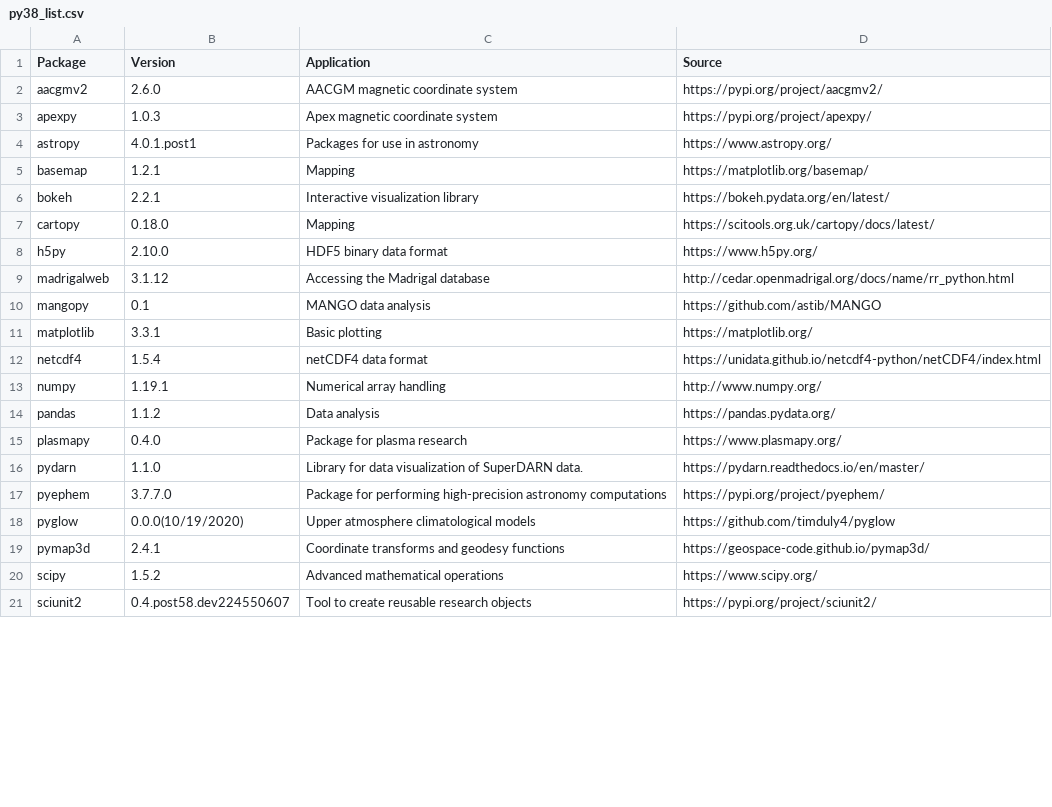
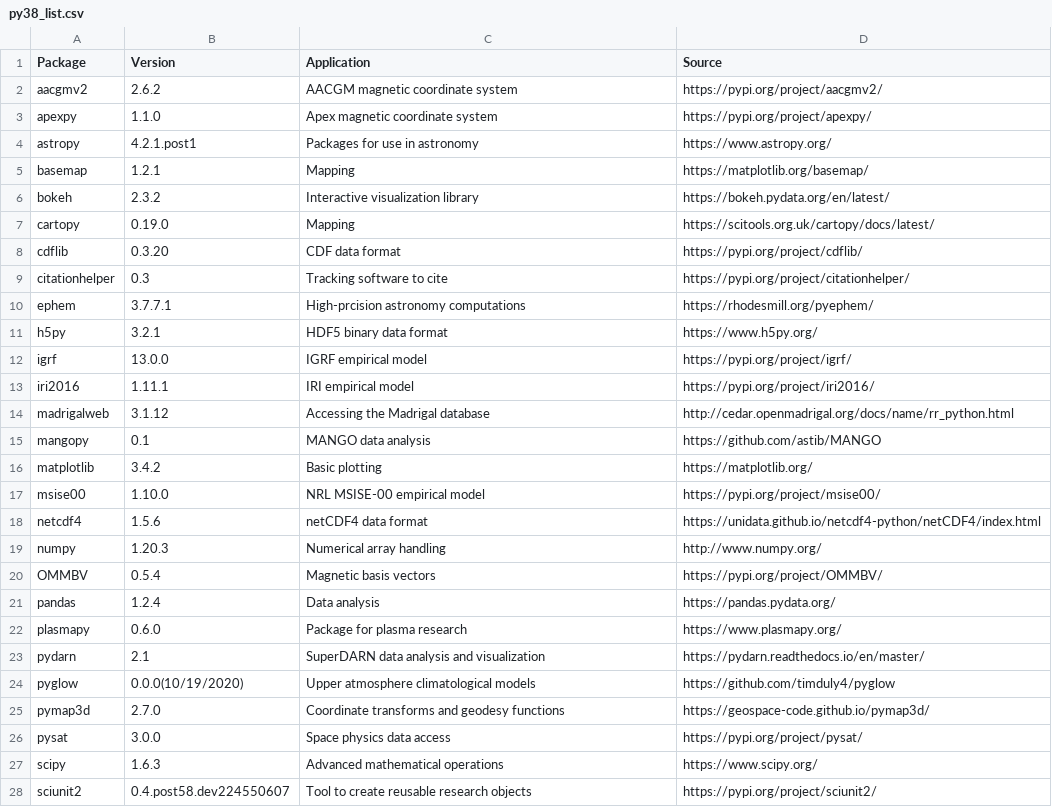
Before and after one commit to EarthCubeInGeo/resen-core, a CSV file: docs/packages/py38_list.csv, drawn as a sheet; only a part is shown; the diff covers the shown part only.

```diff
--- a/docs/packages/py38_list.csv
+++ b/docs/packages/py38_list.csv
@@ -1,21 +1,28 @@
 Package,Version,Application,Source
-aacgmv2,2.6.0,AACGM magnetic coordinate system,https://pypi.org/project/aacgmv2/
-apexpy,1.0.3,Apex magnetic coordinate system,https://pypi.org/project/apexpy/
-astropy,4.0.1.post1,Packages for use in astronomy,https://www.astropy.org/
+aacgmv2,2.6.2,AACGM magnetic coordinate system,https://pypi.org/project/aacgmv2/
+apexpy,1.1.0,Apex magnetic coordinate system,https://pypi.org/project/apexpy/
+astropy,4.2.1.post1,Packages for use in astronomy,https://www.astropy.org/
 basemap,1.2.1,Mapping,https://matplotlib.org/basemap/
-bokeh,2.2.1,Interactive visualization library,https://bokeh.pydata.org/en/latest/
-cartopy,0.18.0,Mapping,https://scitools.org.uk/cartopy/docs/latest/
-h5py,2.10.0,HDF5 binary data format,https://www.h5py.org/
+bokeh,2.3.2,Interactive visualization library,https://bokeh.pydata.org/en/latest/
+cartopy,0.19.0,Mapping,https://scitools.org.uk/cartopy/docs/latest/
+cdflib,0.3.20,CDF data format,https://pypi.org/project/cdflib/
+citationhelper,0.3,Tracking software to cite,https://pypi.org/project/citationhelper/
+ephem,3.7.7.1,High-prcision astronomy computations,https://rhodesmill.org/pyephem/
+h5py,3.2.1,HDF5 binary data format,https://www.h5py.org/
+igrf,13.0.0,IGRF empirical model,https://pypi.org/project/igrf/
+iri2016,1.11.1,IRI empirical model,https://pypi.org/project/iri2016/
 madrigalweb,3.1.12,Accessing the Madrigal database,http://cedar.openmadrigal.org/docs/name/rr_python.html
 mangopy,0.1,MANGO data analysis,https://github.com/astib/MANGO
-matplotlib,3.3.1,Basic plotting,https://matplotlib.org/
-netcdf4,1.5.4,netCDF4 data format,https://unidata.github.io/netcdf4-python/netCDF4/index.html
-numpy,1.19.1,Numerical array handling,http://www.numpy.org/
-pandas,1.1.2,Data analysis,https://pandas.pydata.org/
-plasmapy,0.4.0,Package for plasma research,https://www.plasmapy.org/
-pydarn,1.1.0,Library for data visualization of SuperDARN data.,https://pydarn.readthedocs.io/en/master/
-pyephem,3.7.7.0,Package for performing high-precision astronomy computations,https://pypi.org/project/pyephem/
+matplotlib,3.4.2,Basic plotting,https://matplotlib.org/
+msise00,1.10.0,NRL MSISE-00 empirical model,https://pypi.org/project/msise00/
+netcdf4,1.5.6,netCDF4 data format,https://unidata.github.io/netcdf4-python/netCDF4/index.html
+numpy,1.20.3,Numerical array handling,http://www.numpy.org/
+OMMBV,0.5.4,Magnetic basis vectors,https://pypi.org/project/OMMBV/
+pandas,1.2.4,Data analysis,https://pandas.pydata.org/
+plasmapy,0.6.0,Package for plasma research,https://www.plasmapy.org/
+pydarn,2.1,SuperDARN data analysis and visualization,https://pydarn.readthedocs.io/en/master/
 pyglow,0.0.0(10/19/2020),Upper atmosphere climatological models,https://github.com/timduly4/pyglow
-pymap3d,2.4.1,Coordinate transforms and geodesy functions,https://geospace-code.github.io/pymap3d/
-scipy,1.5.2,Advanced mathematical operations,https://www.scipy.org/
+pymap3d,2.7.0,Coordinate transforms and geodesy functions,https://geospace-code.github.io/pymap3d/
+pysat,3.0.0,Space physics data access,https://pypi.org/project/pysat/
+scipy,1.6.3,Advanced mathematical operations,https://www.scipy.org/
 sciunit2,0.4.post58.dev224550607,Tool to create reusable research objects,https://pypi.org/project/sciunit2/
```
Also changed, not shown: 3 added rows and 6 edited cells elsewhere in this file, 4 other files.
